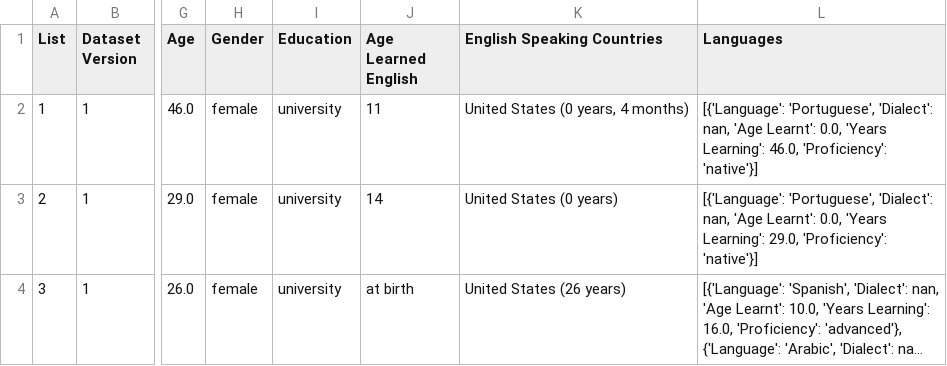
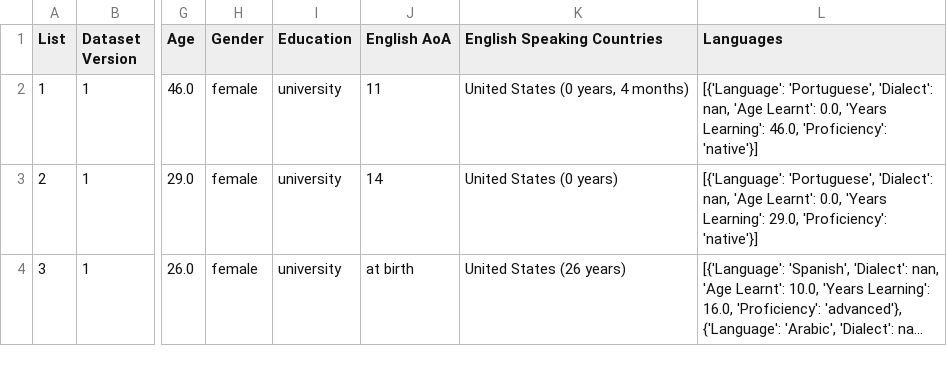
Before and after one commit to berzak/celer, a TSV file: participant_metadata/metadata.tsv, drawn as a sheet; only a part is shown, gaps mark what is left out; long unchanged cells end in …; the diff names each change by its address in the sheet, - before the commit and + after, or states it on an @@ line.

```diff
--- a/participant_metadata/metadata.tsv
+++ b/participant_metadata/metadata.tsv
-J1: Age Learned English
+J1: English AoA
```
Also changed, not shown: 2 other files.
